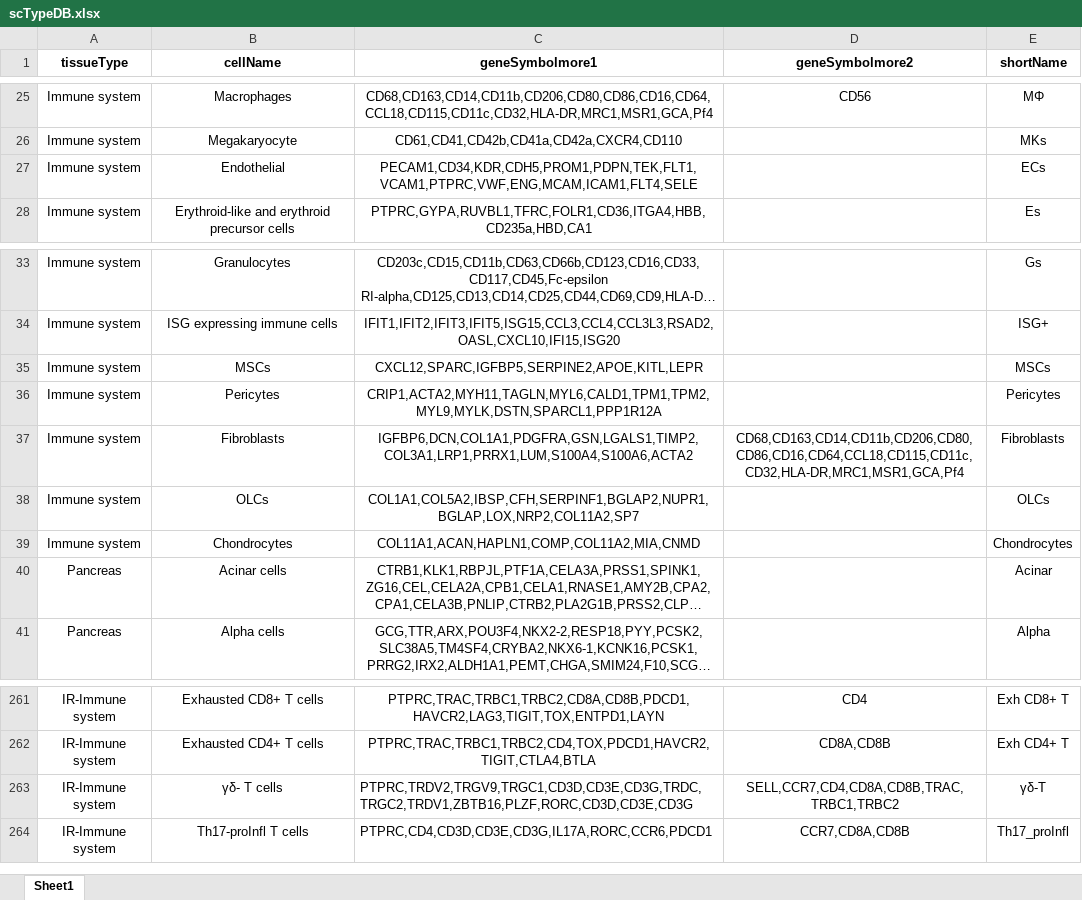
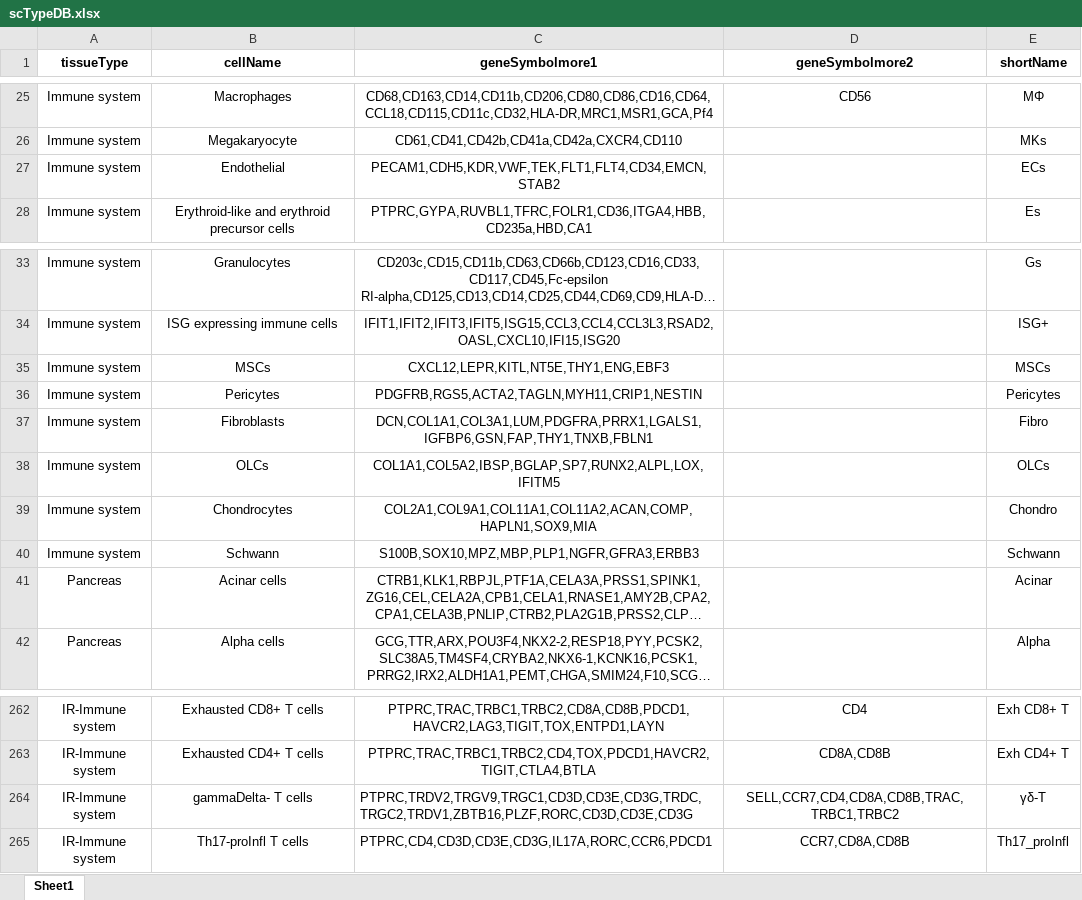
Before and after one commit to OncologyHNJ/crocketa, an Excel workbook: ref/scTypeDB.xlsx, sheet Sheet1, drawn as a sheet; only a part is shown, gaps mark what is left out; long unchanged cells end in …; values as stored, in another font and other column widths than the file's, no borders; addresses are those after the commit; the diff names each change by its address in the sheet, - before the commit and + after, or states it on an @@ line.

Commit message:
marker refinement

```diff
--- a/ref/scTypeDB.xlsx (sheet Sheet1)
+++ b/ref/scTypeDB.xlsx (sheet Sheet1)
-C27 (geneSymbolmore1): PECAM1,CD34,KDR,CDH5,PROM1,PDPN,TEK,FLT1,VCAM1,PTPRC,VWF,ENG,MCAM,ICAM1,FLT4,SELE
+C27 (geneSymbolmore1): PECAM1,CDH5,KDR,VWF,TEK,FLT1,FLT4,CD34,EMCN,STAB2
-C35 (geneSymbolmore1): CXCL12,SPARC,IGFBP5,SERPINE2,APOE,KITL,LEPR
+C35 (geneSymbolmore1): CXCL12,LEPR,KITL,NT5E,THY1,ENG,EBF3
-C36 (geneSymbolmore1): CRIP1,ACTA2,MYH11,TAGLN,MYL6,CALD1,TPM1,TPM2,MYL9,MYLK,DSTN,SPARCL1,PPP1R12A
+C36 (geneSymbolmore1): PDGFRB,RGS5,ACTA2,TAGLN,MYH11,CRIP1,NESTIN
-C37 (geneSymbolmore1): IGFBP6,DCN,COL1A1,PDGFRA,GSN,LGALS1,TIMP2,COL3A1,LRP1,PRRX1,LUM,S100A4,S100A6,ACTA2
+C37 (geneSymbolmore1): DCN,COL1A1,COL3A1,LUM,PDGFRA,PRRX1,LGALS1,IGFBP6,GSN,FAP,THY1,TNXB,FBLN1
-D37 (geneSymbolmore2): CD68,CD163,CD14,CD11b,CD206,CD80,CD86,CD16,CD64,CCL18,CD115,CD11c,CD32,HLA-DR,MRC1,MSR1,GCA,Pf4
+D37 (geneSymbolmore2): (empty)
-E37 (shortName): Fibroblasts
+E37 (shortName): Fibro
-C38 (geneSymbolmore1): COL1A1,COL5A2,IBSP,CFH,SERPINF1,BGLAP2,NUPR1,BGLAP,LOX,NRP2,COL11A2,SP7
+C38 (geneSymbolmore1): COL1A1,COL5A2,IBSP,BGLAP,SP7,RUNX2,ALPL,LOX,IFITM5
-C39 (geneSymbolmore1): COL11A1,ACAN,HAPLN1,COMP,COL11A2,MIA,CNMD
+C39 (geneSymbolmore1): COL2A1,COL9A1,COL11A1,COL11A2,ACAN,COMP,HAPLN1,SOX9,MIA
-E39 (shortName): Chondrocytes
+E39 (shortName): Chondro
+row 40: Immune system | Schwann | S100B,SOX10,MPZ,MBP,PLP1,NGFR,GFRA3,ERBB3 |  | Schwann
-B264 (cellName): γδ- T cells
+B264 (cellName): gammaDelta- T cells
```
